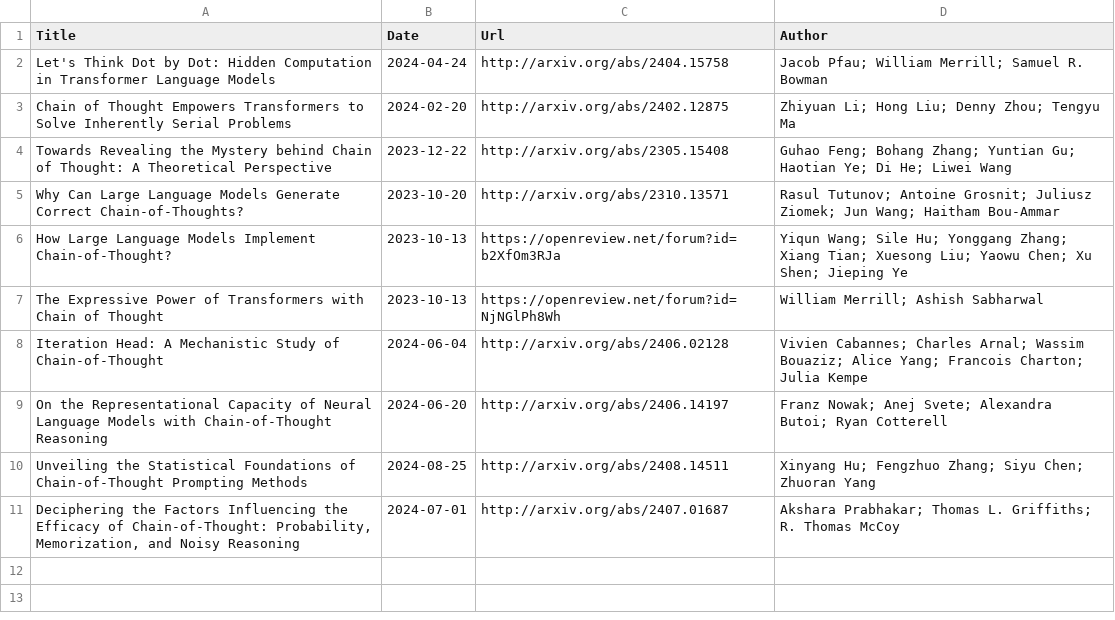
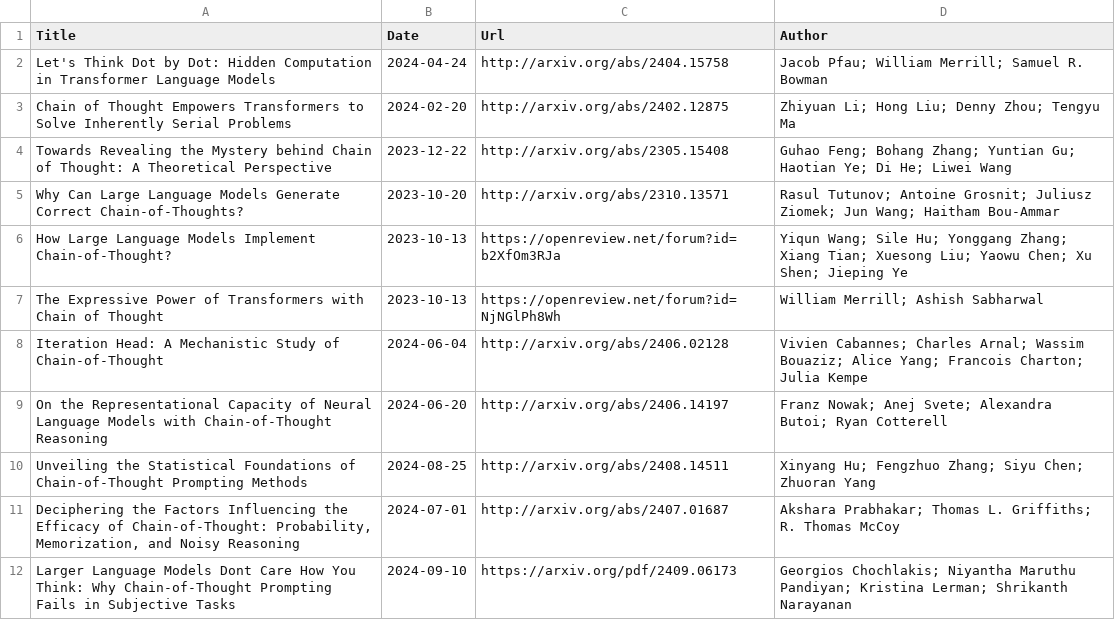
Before and after one commit to Furyton/awesome-language-model-analysis, a CSV file: papers/phenomena-of-interest/chain-of-thought/papers.csv, drawn as a sheet.

```diff
--- a/papers/phenomena-of-interest/chain-of-thought/papers.csv
+++ b/papers/phenomena-of-interest/chain-of-thought/papers.csv
@@ -11 +11,2 @@ Unveiling the Statistical Foundations of Chain-of-Thought Prompting Methods,2024
 "Deciphering the Factors Influencing the Efficacy of Chain-of-Thought: Probability, Memorization, and Noisy Reasoning",2024-07-01,http://arxiv.org/abs/2407.01687,Akshara Prabhakar; Thomas L. Griffiths; R. Thomas McCoy
+"Larger Language Models Dont Care How You Think: Why Chain-of-Thought Prompting Fails in Subjective Tasks",2024-09-10,https://arxiv.org/pdf/2409.06173,Georgios Chochlakis; Niyantha Maruthu Pandiyan; Kristina Lerman; Shrikanth Narayanan
```
Also changed, not shown: papers/mechanistic-engineering/papers.csv, papers/representational-capacity/what-can-transformer-do/papers.csv.
